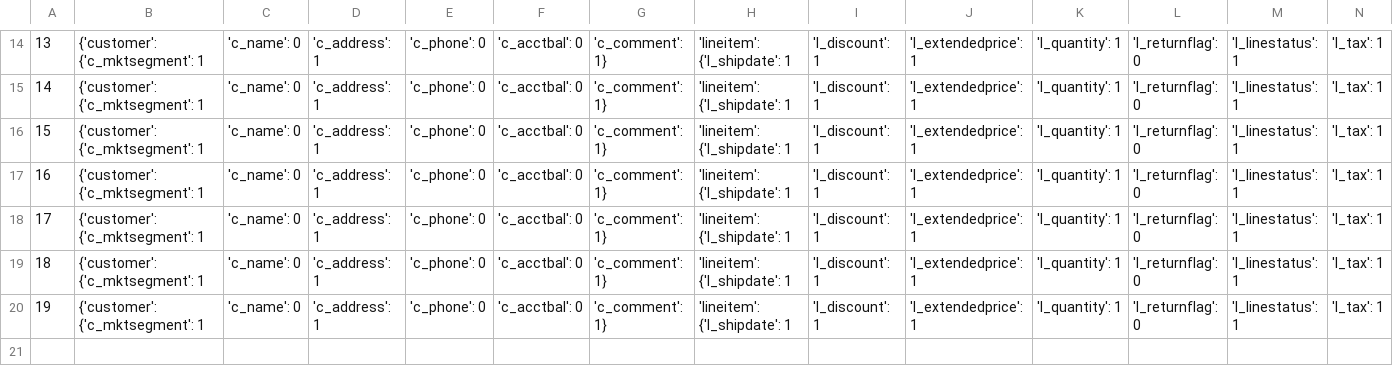
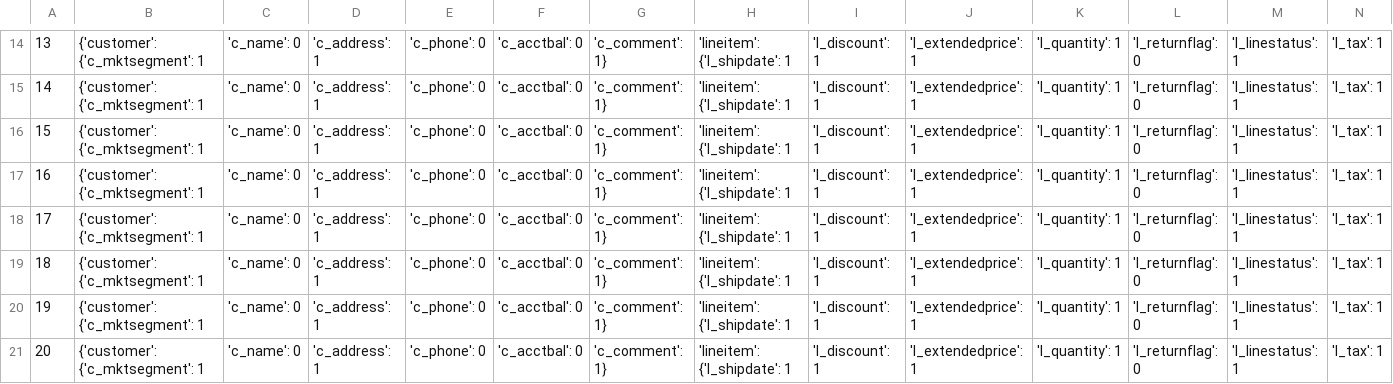
Before and after one commit to mir-pucrs/smartix-rl, a CSV file: data/max_reward.csv, drawn as a sheet; only a part is shown, gaps mark what is left out; rows hold the shown columns only; the diff names each change by its address in the sheet, - before the commit and + after, or states it on an @@ line.

```diff
--- a/data/max_reward.csv
+++ b/data/max_reward.csv
+row 21: 20 | {'customer': {'c_mktsegment': 1 | 'c_name': 0 | 'c_address': 1 | 'c_phone': 0 | 'c_acctbal': 0 | 'c_comment': 1} | 'lineitem': {'l_shipdate': 1 | 'l_discount': 1 | 'l_extendedprice': 1 | 'l_quantity': 1 | 'l_returnflag': 0 | 'l_linestatus': 1 | 'l_tax': 1
```
Also changed, not shown: data/episode_reward.csv, 12 other files.
